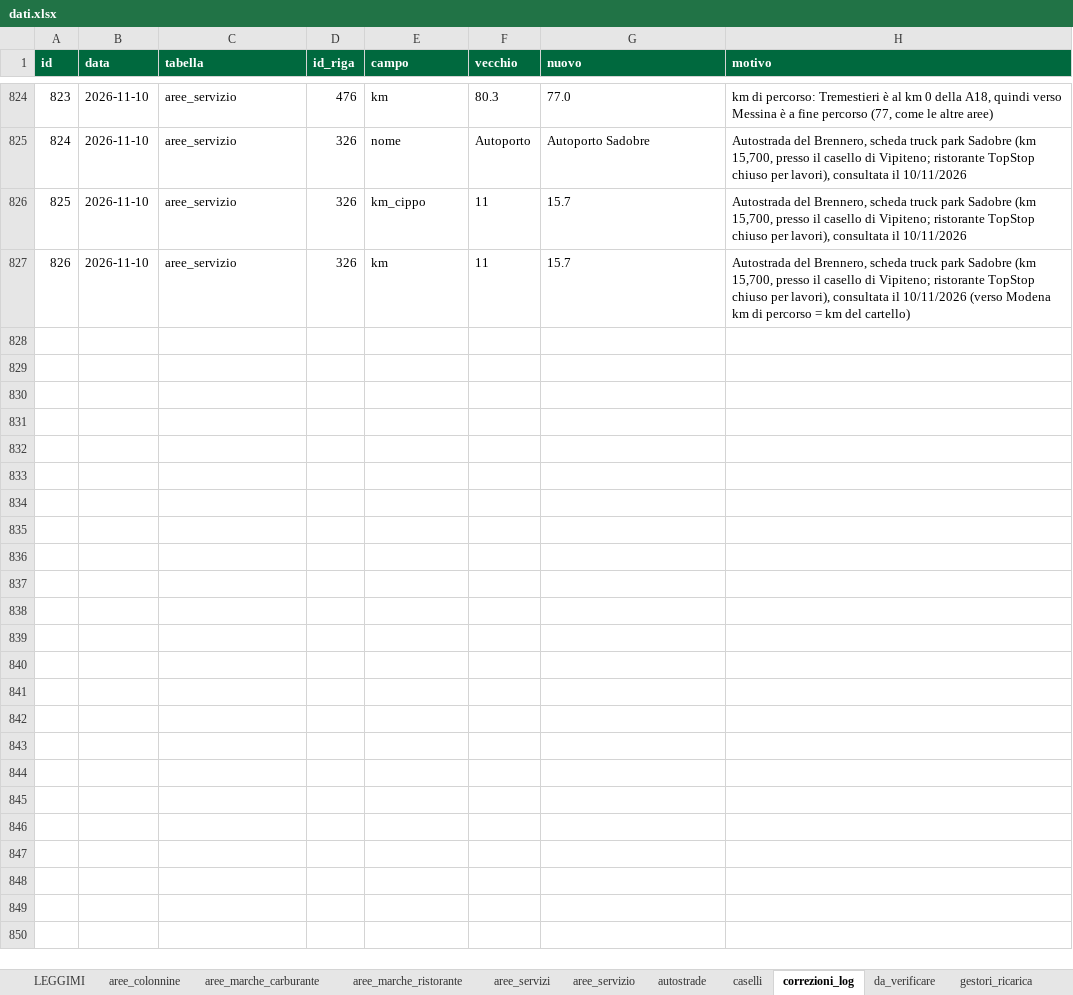
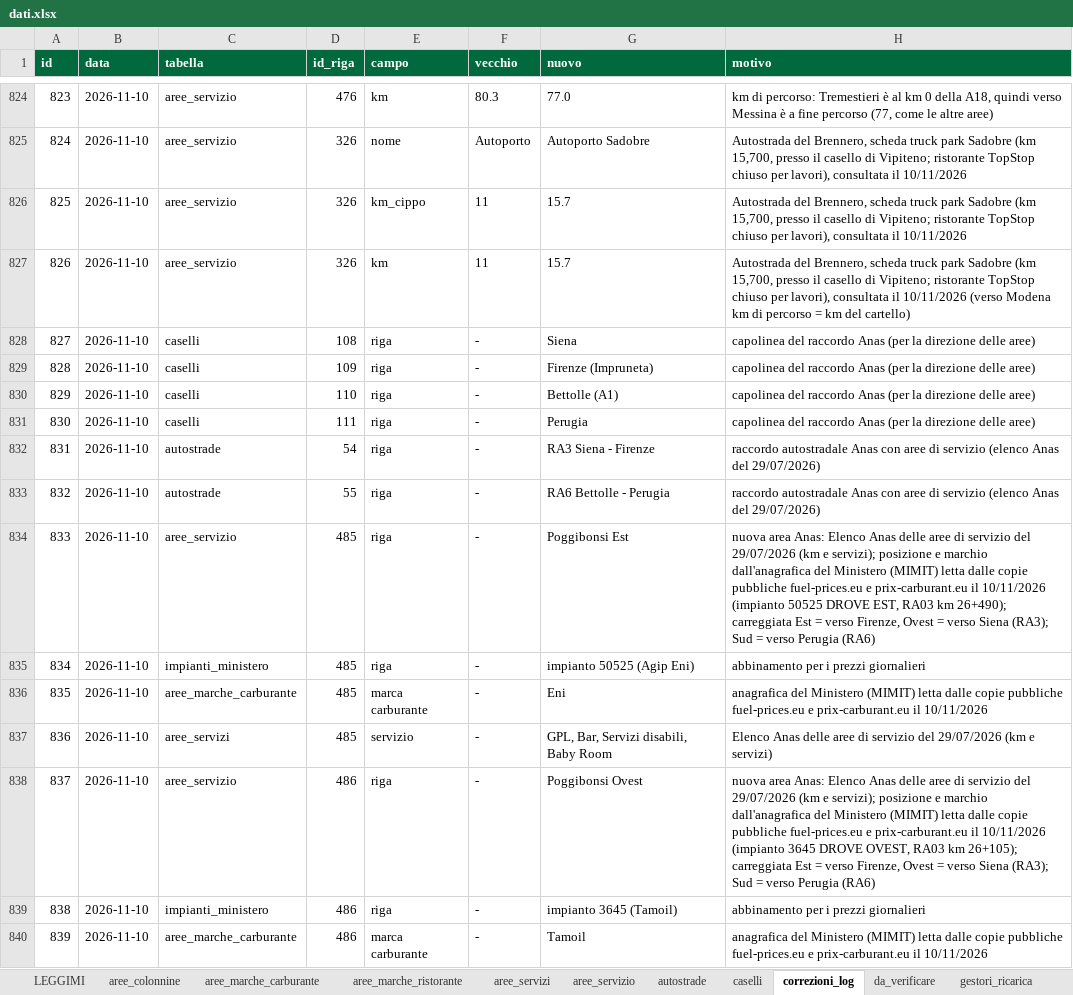
Before and after one commit to csantacroce/iviaggi-dati, an Excel workbook: source/dati.xlsx, sheet correzioni_log, drawn as a sheet; only a part is shown, gaps mark what is left out; values as stored, in another font and other column widths than the file's, no borders; the diff covers the shown part only; the diff names each change by its address in the sheet, - before the commit and + after, or states it on an @@ line.

```diff
--- a/source/dati.xlsx (sheet correzioni_log)
+++ b/source/dati.xlsx (sheet correzioni_log)
+row 828: 827 | 2026-11-10 | caselli | 108 | riga | - | Siena | capolinea del raccordo Anas (per la direzione delle aree)
+row 829: 828 | 2026-11-10 | caselli | 109 | riga | - | Firenze (Impruneta) | capolinea del raccordo Anas (per la direzione delle aree)
+row 830: 829 | 2026-11-10 | caselli | 110 | riga | - | Bettolle (A1) | capolinea del raccordo Anas (per la direzione delle aree)
+row 831: 830 | 2026-11-10 | caselli | 111 | riga | - | Perugia | capolinea del raccordo Anas (per la direzione delle aree)
+row 832: 831 | 2026-11-10 | autostrade | 54 | riga | - | RA3 Siena - Firenze | raccordo autostradale Anas con aree di servizio (elenco Anas del 29/07/2026)
+row 833: 832 | 2026-11-10 | autostrade | 55 | riga | - | RA6 Bettolle - Perugia | raccordo autostradale Anas con aree di servizio (elenco Anas del 29/07/2026)
+row 834: 833 | 2026-11-10 | aree_servizio | 485 | riga | - | Poggibonsi Est | nuova area Anas: Elenco Anas delle aree di servizio del 29/07/2026 (km e servizi); posizione e marchio dall'anagrafica del Ministero (MIMIT) letta dalle copie pubbliche fuel-prices.eu e prix-carburant.eu il 10/11/2026 (impianto 50525 DROVE EST, RA03 km 26+490); carreggiata Est = verso Firenze, Ovest = verso Siena (RA3); Sud = verso Perugia (RA6)
+row 835: 834 | 2026-11-10 | impianti_ministero | 485 | riga | - | impianto 50525 (Agip Eni) | abbinamento per i prezzi giornalieri
+row 836: 835 | 2026-11-10 | aree_marche_carburante | 485 | marca carburante | - | Eni | anagrafica del Ministero (MIMIT) letta dalle copie pubbliche fuel-prices.eu e prix-carburant.eu il 10/11/2026
+row 837: 836 | 2026-11-10 | aree_servizi | 485 | servizio | - | GPL, Bar, Servizi disabili, Baby Room | Elenco Anas delle aree di servizio del 29/07/2026 (km e servizi)
+row 838: 837 | 2026-11-10 | aree_servizio | 486 | riga | - | Poggibonsi Ovest | nuova area Anas: Elenco Anas delle aree di servizio del 29/07/2026 (km e servizi); posizione e marchio dall'anagrafica del Ministero (MIMIT) letta dalle copie pubbliche fuel-prices.eu e prix-carburant.eu il 10/11/2026 (impianto 3645 DROVE OVEST, RA03 km 26+105); carreggiata Est = verso Firenze, Ovest = verso Siena (RA3); Sud = verso Perugia (RA6)
+row 839: 838 | 2026-11-10 | impianti_ministero | 486 | riga | - | impianto 3645 (Tamoil) | abbinamento per i prezzi giornalieri
+row 840: 839 | 2026-11-10 | aree_marche_carburante | 486 | marca carburante | - | Tamoil | anagrafica del Ministero (MIMIT) letta dalle copie pubbliche fuel-prices.eu e prix-carburant.eu il 10/11/2026
```
Also changed, not shown: 13 added rows elsewhere in this sheet, sheet aree_servizi, sheet aree_servizio, sheet impianti_ministero, sheet aree_marche_carburante, sheet autostrade, sheet caselli, 5 other files.
